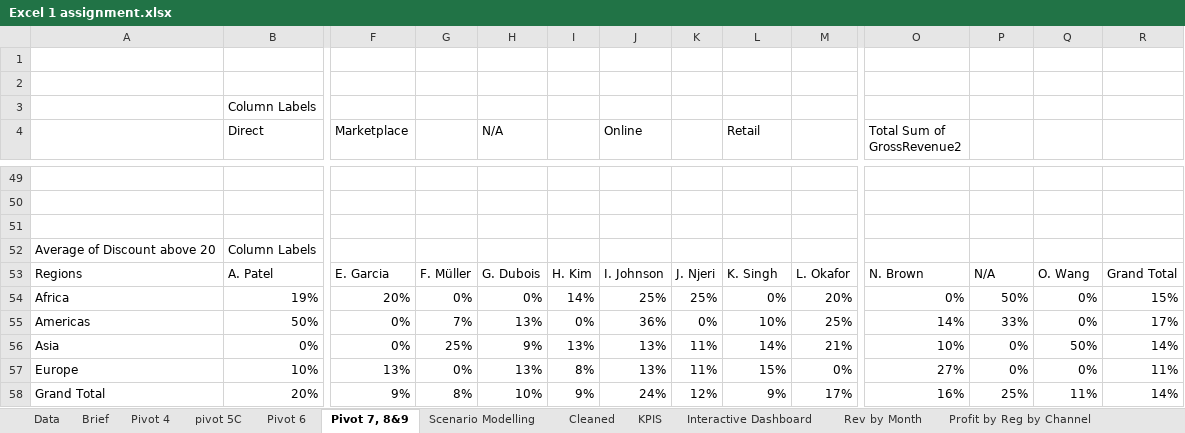
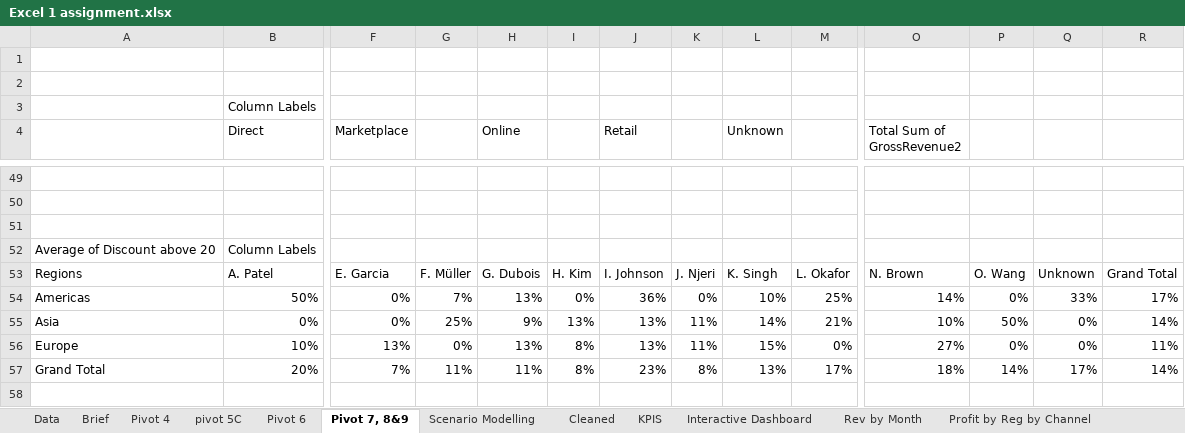
Before and after one commit to kunguteresa0-commits/Excel-assignment-, an Excel workbook: Excel 1 assignment.xlsx, sheet Pivot 7, 8&9, drawn as a sheet; only a part is shown, gaps mark what is left out; values as stored, in another font and other column widths than the file's, no borders; charts and pictures and conditional formats not drawn; removed rows and columns are numbered as before the commit, all else as after; rows hold the shown columns only; the diff covers the shown part only; the diff names each change by its address in the sheet, - before the commit and + after, or states it on an @@ line.

```diff
--- a/Excel 1 assignment.xlsx (sheet Pivot 7, 8&9)
+++ b/Excel 1 assignment.xlsx (sheet Pivot 7, 8&9)
-H4: N/A
+H4: Online
-J4: Online
+J4: Retail
-L4: Retail
+L4: Unknown
-P53: N/A
+P53: O. Wang
-Q53: O. Wang
+Q53: Unknown
-row 54: Africa | 19% | 20% | 0% | 0% | 14% | 25% | 25% | 0% | 20% | 0% | 50% | 0% | 15%
-P54: 33%
+P54: 0%
-Q54: 0%
+Q54: 33%
-P55: 0%
+P55: 50%
-Q55: 50%
+Q55: 0%
-row 58: Grand Total | 20% | 9% | 8% | 10% | 9% | 24% | 12% | 9% | 17% | 16% | 25% | 11% | 14%
+row 57: Grand Total | 20% | 7% | 11% | 11% | 8% | 23% | 8% | 13% | 17% | 18% | 14% | 17% | 14%
```
Also changed, not shown: 31 edited cells elsewhere in this sheet, sheet Cleaned, sheet Pivot 6, sheet Profit by Reg by Channel, sheet Top 10% pr REV, sheet Rev by Month, sheet KPIS, hidden cells, charts or pictures.
